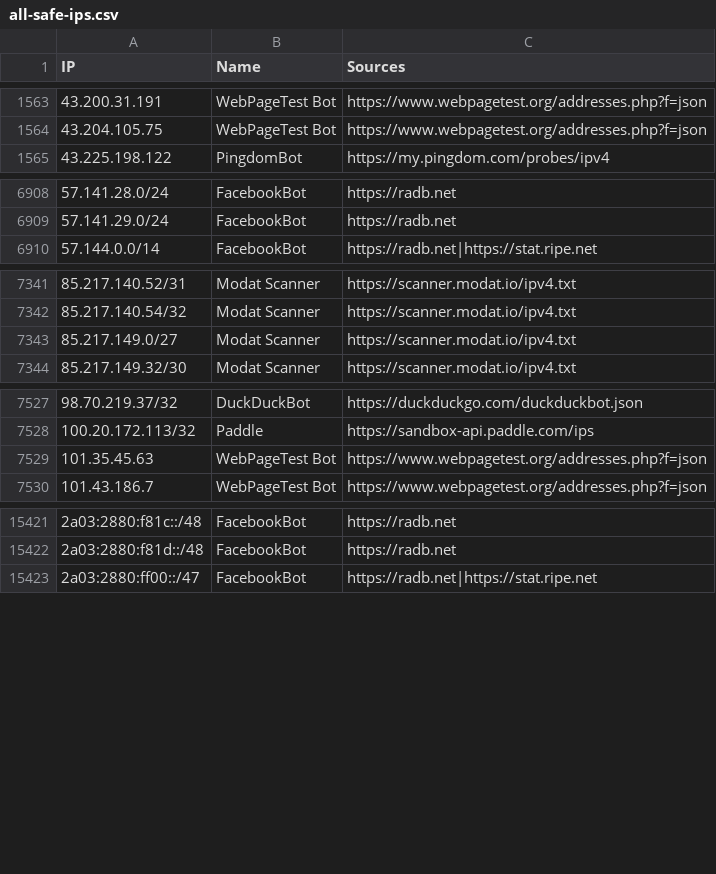
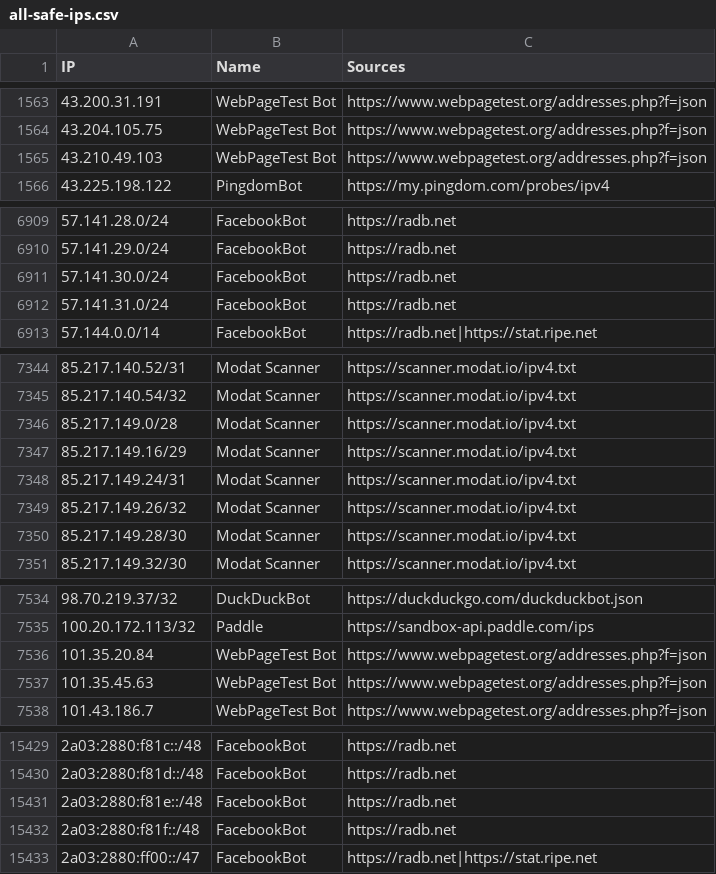
Before and after one commit to sefinek/trusted-ips-whitelist, a CSV file: lists/all-safe-ips.csv, drawn as a sheet; only a part is shown, gaps mark what is left out; the diff covers the shown part only.

Commit message:
Auto-update IP lists (19 modified files) - 17.11.2026, 06:01:20 UTC

```diff
--- a/lists/all-safe-ips.csv
+++ b/lists/all-safe-ips.csv
@@ -1564,2 +1564,3 @@ IP,Name,Sources
 43.204.105.75,WebPageTest Bot,https://www.webpagetest.org/addresses.php?f=json
+43.210.49.103,WebPageTest Bot,https://www.webpagetest.org/addresses.php?f=json
 43.225.198.122,PingdomBot,https://my.pingdom.com/probes/ipv4
@@ -6909,2 +6910,4 @@ IP,Name,Sources
 57.141.29.0/24,FacebookBot,https://radb.net
+57.141.30.0/24,FacebookBot,https://radb.net
+57.141.31.0/24,FacebookBot,https://radb.net
 57.144.0.0/14,FacebookBot,https://radb.net|https://stat.ripe.net
@@ -7342,3 +7345,7 @@ IP,Name,Sources
 85.217.140.54/32,Modat Scanner,https://scanner.modat.io/ipv4.txt
-85.217.149.0/27,Modat Scanner,https://scanner.modat.io/ipv4.txt
+85.217.149.0/28,Modat Scanner,https://scanner.modat.io/ipv4.txt
+85.217.149.16/29,Modat Scanner,https://scanner.modat.io/ipv4.txt
+85.217.149.24/31,Modat Scanner,https://scanner.modat.io/ipv4.txt
+85.217.149.26/32,Modat Scanner,https://scanner.modat.io/ipv4.txt
+85.217.149.28/30,Modat Scanner,https://scanner.modat.io/ipv4.txt
 85.217.149.32/30,Modat Scanner,https://scanner.modat.io/ipv4.txt
@@ -7528,2 +7535,3 @@ IP,Name,Sources
 100.20.172.113/32,Paddle,https://sandbox-api.paddle.com/ips
+101.35.20.84,WebPageTest Bot,https://www.webpagetest.org/addresses.php?f=json
 101.35.45.63,WebPageTest Bot,https://www.webpagetest.org/addresses.php?f=json
@@ -15422,2 +15430,4 @@ IP,Name,Sources
 2a03:2880:f81d::/48,FacebookBot,https://radb.net
+2a03:2880:f81e::/48,FacebookBot,https://radb.net
+2a03:2880:f81f::/48,FacebookBot,https://radb.net
 2a03:2880:ff00::/47,FacebookBot,https://radb.net|https://stat.ripe.net
```
Also changed, not shown: 9 edited cells elsewhere in this file, lists/all-crawlers-ips.csv, lists/facebookbot/ips.csv, 16 other files.
